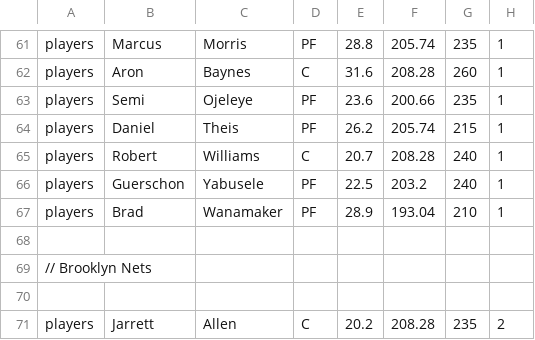
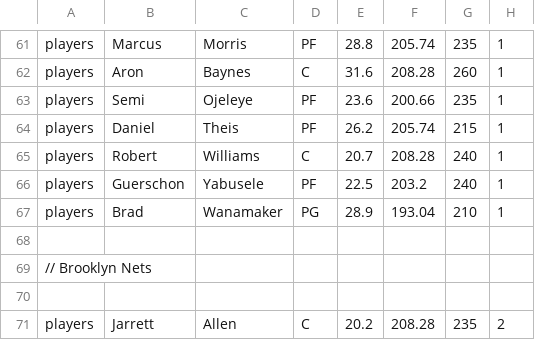
Before and after one commit to timaboderin/NBA_Logos, a CSV file: NBA2018-19v6.csv, drawn as a sheet; only a part is shown, gaps mark what is left out; the diff names each change by its address in the sheet, - before the commit and + after, or states it on an @@ line.

Commit message:
Update NBA2018-19v6.csv

```diff
--- a/NBA2018-19v6.csv
+++ b/NBA2018-19v6.csv
-D67: PF
+D67: PG
```
